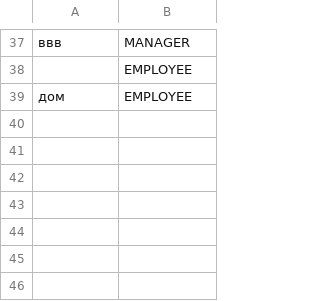
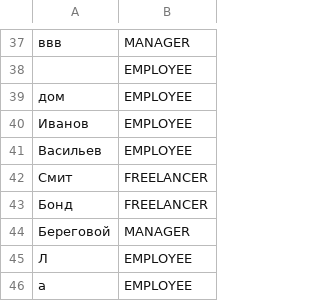
Before and after one commit to Tania498023/SalaryaccountHib, a CSV file: Data/User.csv, drawn as a sheet; only a part is shown, gaps mark what is left out.

```diff
--- a/Data/User.csv
+++ b/Data/User.csv
@@ -39 +39,8 @@
 дом,EMPLOYEE
+Иванов,EMPLOYEE
+Васильев,EMPLOYEE
+Смит,FREELANCER
+Бонд,FREELANCER
+Береговой,MANAGER
+Л,EMPLOYEE
+а,EMPLOYEE
```
Also changed, not shown: 5 other files.
